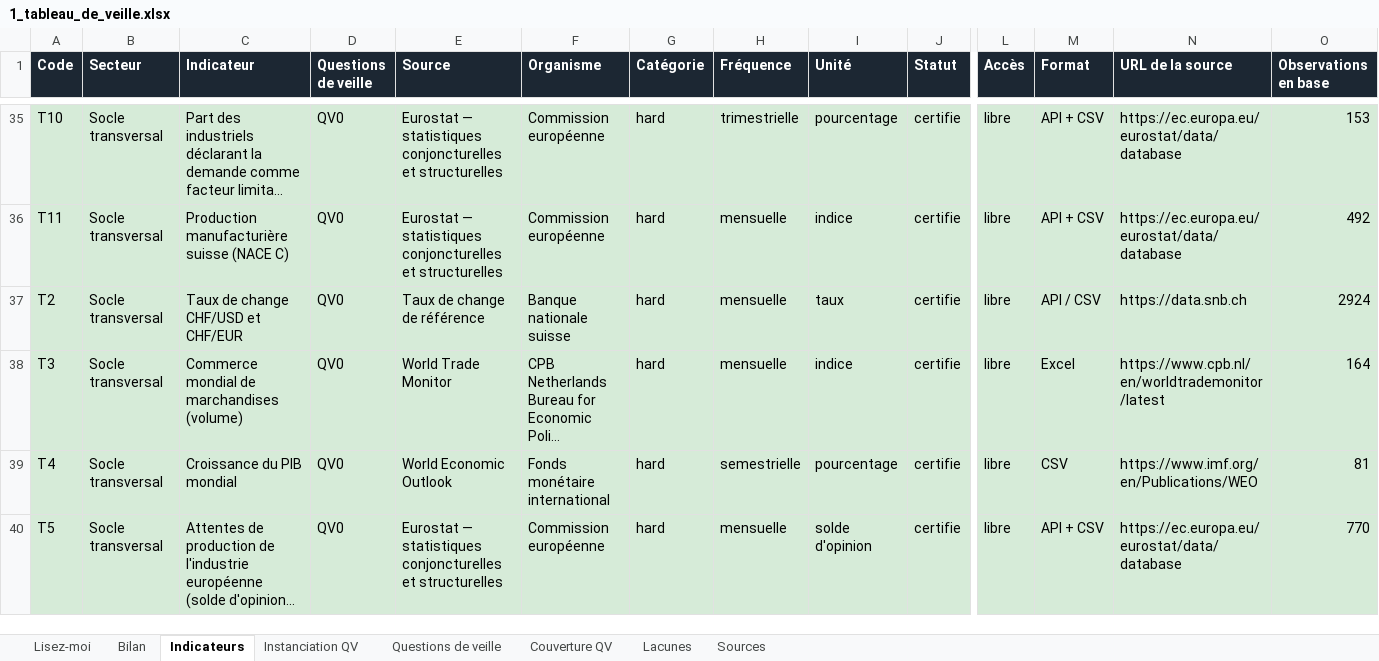
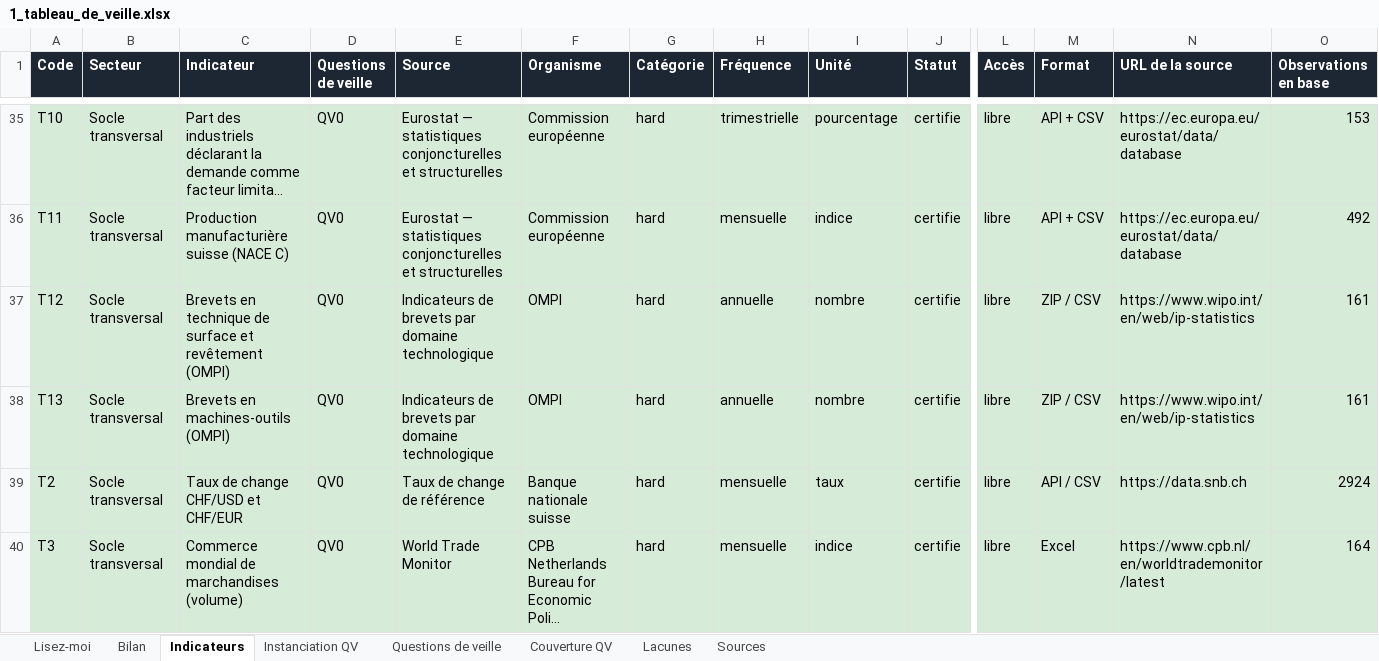
Before and after one commit to lonix26/tb-veille-prototype, an Excel workbook: exports/1_tableau_de_veille.xlsx, sheet Indicateurs, drawn as a sheet; only a part is shown, gaps mark what is left out; the shorter side is filled out with more unchanged rows; long unchanged cells end in …; values as stored, in another font and other column widths than the file's, no borders; rows hold the shown columns only; the diff names each change by its address in the sheet, - before the commit and + after, or states it on an @@ line.

```diff
--- a/exports/1_tableau_de_veille.xlsx (sheet Indicateurs)
+++ b/exports/1_tableau_de_veille.xlsx (sheet Indicateurs)
+row 37: T12 | Socle transversal | Brevets en technique de surface et revêtement (OMPI) | QV0 | Indicateurs de brevets par domaine technologique | OMPI | hard | annuelle | nombre | certifie | libre | ZIP / CSV | https://www.wipo.int/en/web/ip-statistics | 161
+row 38: T13 | Socle transversal | Brevets en machines-outils (OMPI) | QV0 | Indicateurs de brevets par domaine technologique | OMPI | hard | annuelle | nombre | certifie | libre | ZIP / CSV | https://www.wipo.int/en/web/ip-statistics | 161
```
Also changed, not shown: sheet Sources, sheet Bilan, sheet Couverture QV, sheet Instanciation QV, sheet Questions de veille, sheet Lisez-moi, 8 other files.
